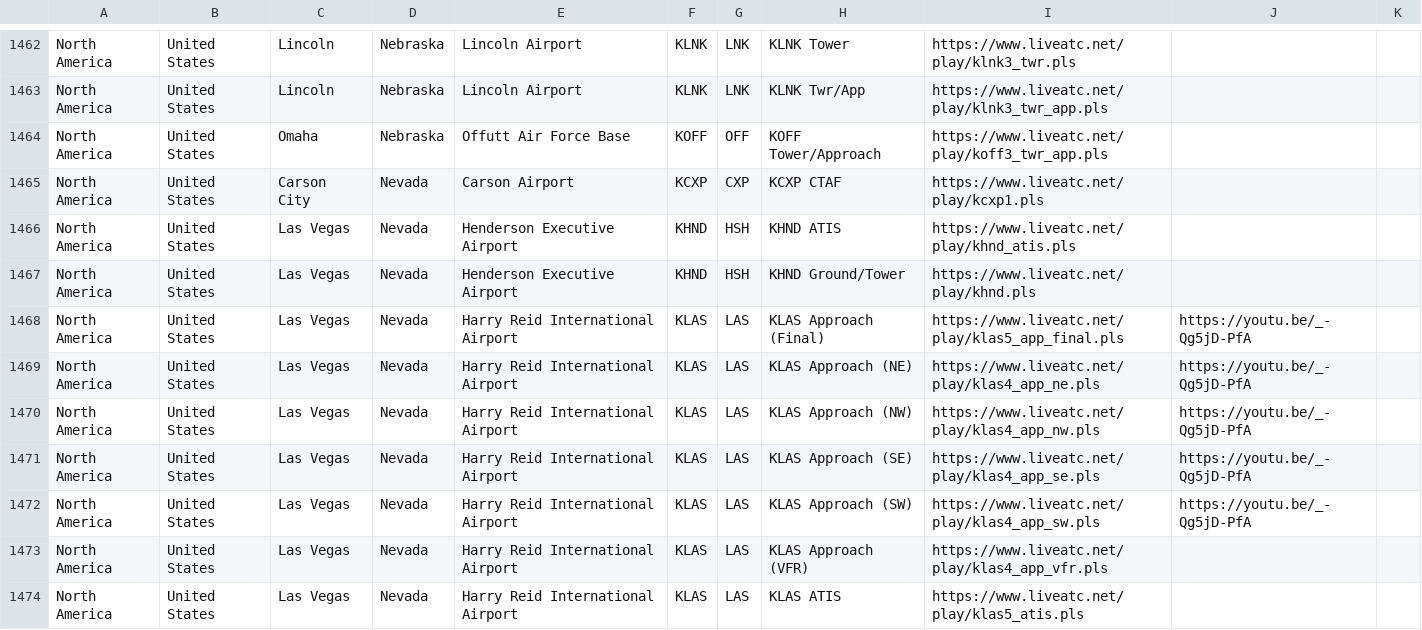
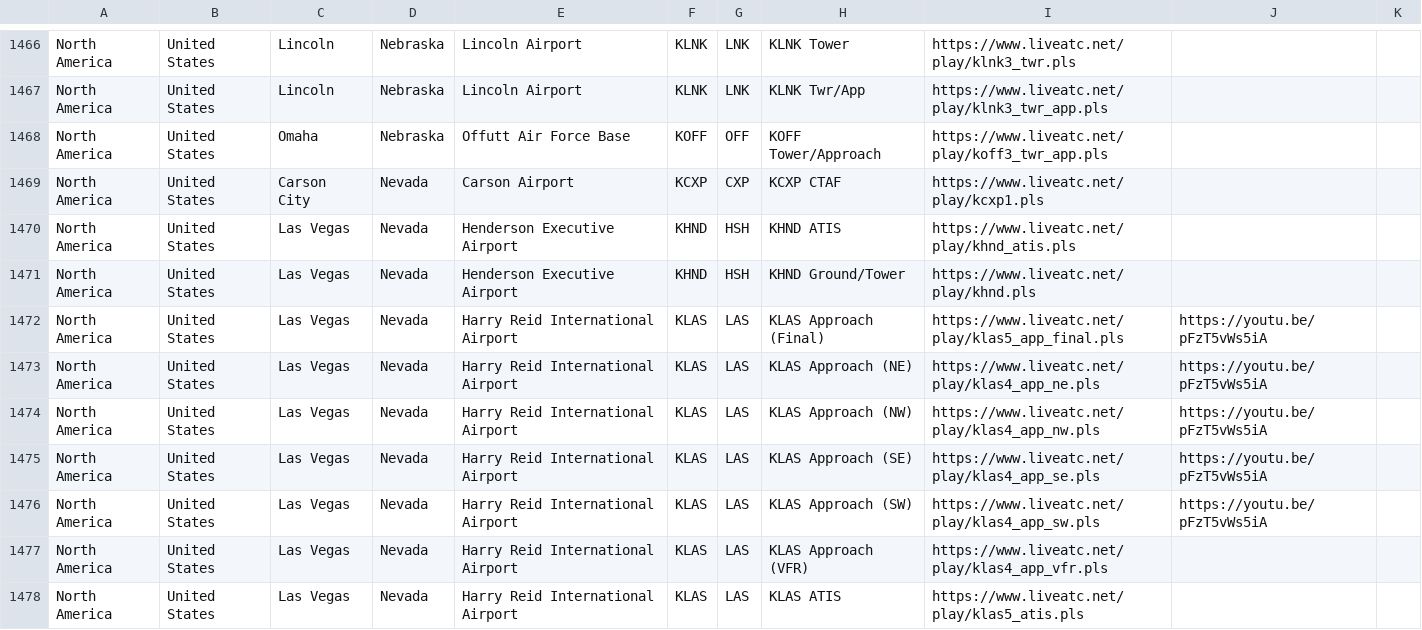
Before and after one commit to RoMinjun/lofiatc.ps1, a CSV file: atc_sources.csv, drawn as a sheet; only a part is shown, gaps mark what is left out; the diff covers the shown part only.

```diff
--- a/atc_sources.csv
+++ b/atc_sources.csv
@@ -1467,7 +1471,7 @@
 "North America","United States","Las Vegas","Nevada","Henderson Executive Airport","KHND","HSH","KHND Ground/Tower","https://www.liveatc.net/play/khnd.pls","",""
-"North America","United States","Las Vegas","Nevada","Harry Reid International Airport","KLAS","LAS","KLAS Approach (Final)","https://www.liveatc.net/play/klas5_app_final.pls","https://youtu.be/_-Qg5jD-PfA",""
-"North America","United States","Las Vegas","Nevada","Harry Reid International Airport","KLAS","LAS","KLAS Approach (NE)","https://www.liveatc.net/play/klas4_app_ne.pls","https://youtu.be/_-Qg5jD-PfA",""
-"North America","United States","Las Vegas","Nevada","Harry Reid International Airport","KLAS","LAS","KLAS Approach (NW)","https://www.liveatc.net/play/klas4_app_nw.pls","https://youtu.be/_-Qg5jD-PfA",""
-"North America","United States","Las Vegas","Nevada","Harry Reid International Airport","KLAS","LAS","KLAS Approach (SE)","https://www.liveatc.net/play/klas4_app_se.pls","https://youtu.be/_-Qg5jD-PfA",""
-"North America","United States","Las Vegas","Nevada","Harry Reid International Airport","KLAS","LAS","KLAS Approach (SW)","https://www.liveatc.net/play/klas4_app_sw.pls","https://youtu.be/_-Qg5jD-PfA",""
+"North America","United States","Las Vegas","Nevada","Harry Reid International Airport","KLAS","LAS","KLAS Approach (Final)","https://www.liveatc.net/play/klas5_app_final.pls","https://youtu.be/pFzT5vWs5iA",""
+"North America","United States","Las Vegas","Nevada","Harry Reid International Airport","KLAS","LAS","KLAS Approach (NE)","https://www.liveatc.net/play/klas4_app_ne.pls","https://youtu.be/pFzT5vWs5iA",""
+"North America","United States","Las Vegas","Nevada","Harry Reid International Airport","KLAS","LAS","KLAS Approach (NW)","https://www.liveatc.net/play/klas4_app_nw.pls","https://youtu.be/pFzT5vWs5iA",""
+"North America","United States","Las Vegas","Nevada","Harry Reid International Airport","KLAS","LAS","KLAS Approach (SE)","https://www.liveatc.net/play/klas4_app_se.pls","https://youtu.be/pFzT5vWs5iA",""
+"North America","United States","Las Vegas","Nevada","Harry Reid International Airport","KLAS","LAS","KLAS Approach (SW)","https://www.liveatc.net/play/klas4_app_sw.pls","https://youtu.be/pFzT5vWs5iA",""
 "North America","United States","Las Vegas","Nevada","Harry Reid International Airport","KLAS","LAS","KLAS Approach (VFR)","https://www.liveatc.net/play/klas4_app_vfr.pls","",""
```
Also changed, not shown: 5 added rows and 40 edited cells elsewhere in this file, liveatc_sources.csv.
